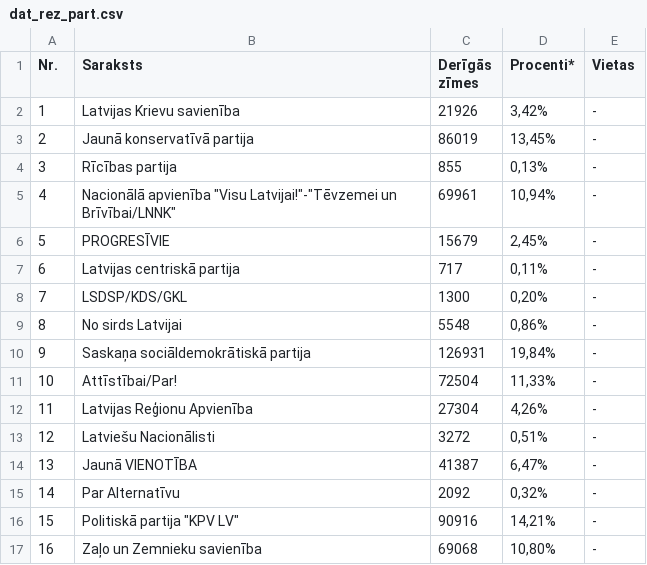
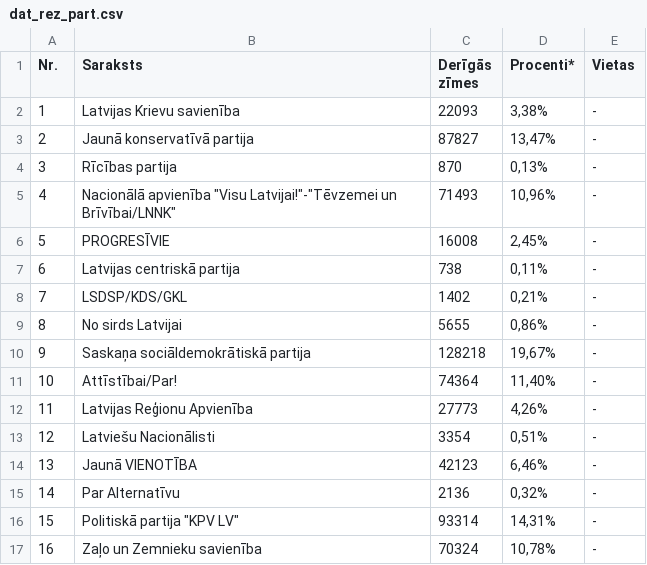
Before and after one commit to djhurio/sv2018, a CSV file: data/dat_rez_part.csv, drawn as a sheet.

```diff
--- a/data/dat_rez_part.csv
+++ b/data/dat_rez_part.csv
@@ -1,17 +1,17 @@
 Nr.	Saraksts	Derīgās zīmes	Procenti*	Vietas
-1	"Latvijas Krievu savienība"	21926	3,42%	-
-2	Jaunā konservatīvā partija	86019	13,45%	-
-3	Rīcības partija	855	0,13%	-
-4	Nacionālā apvienība "Visu Latvijai!"-"Tēvzemei un Brīvībai/LNNK"	69961	10,94%	-
-5	"PROGRESĪVIE"	15679	2,45%	-
-6	"Latvijas centriskā partija"	717	0,11%	-
-7	"LSDSP/KDS/GKL"	1300	0,20%	-
-8	No sirds Latvijai	5548	0,86%	-
-9	"Saskaņa" sociāldemokrātiskā partija	126931	19,84%	-
-10	Attīstībai/Par!	72504	11,33%	-
-11	Latvijas Reģionu Apvienība	27304	4,26%	-
-12	"Latviešu Nacionālisti"	3272	0,51%	-
-13	Jaunā VIENOTĪBA	41387	6,47%	-
-14	Par Alternatīvu	2092	0,32%	-
-15	Politiskā partija "KPV LV"	90916	14,21%	-
-16	Zaļo un Zemnieku savienība	69068	10,80%	-
+1	"Latvijas Krievu savienība"	22093	3,38%	-
+2	Jaunā konservatīvā partija	87827	13,47%	-
+3	Rīcības partija	870	0,13%	-
+4	Nacionālā apvienība "Visu Latvijai!"-"Tēvzemei un Brīvībai/LNNK"	71493	10,96%	-
+5	"PROGRESĪVIE"	16008	2,45%	-
+6	"Latvijas centriskā partija"	738	0,11%	-
+7	"LSDSP/KDS/GKL"	1402	0,21%	-
+8	No sirds Latvijai	5655	0,86%	-
+9	"Saskaņa" sociāldemokrātiskā partija	128218	19,67%	-
+10	Attīstībai/Par!	74364	11,40%	-
+11	Latvijas Reģionu Apvienība	27773	4,26%	-
+12	"Latviešu Nacionālisti"	3354	0,51%	-
+13	Jaunā VIENOTĪBA	42123	6,46%	-
+14	Par Alternatīvu	2136	0,32%	-
+15	Politiskā partija "KPV LV"	93314	14,31%	-
+16	Zaļo un Zemnieku savienība	70324	10,78%	-
```
Also changed, not shown: data/dat_rez_part_apg.csv, results/tab_dep.csv, 2 other files.
